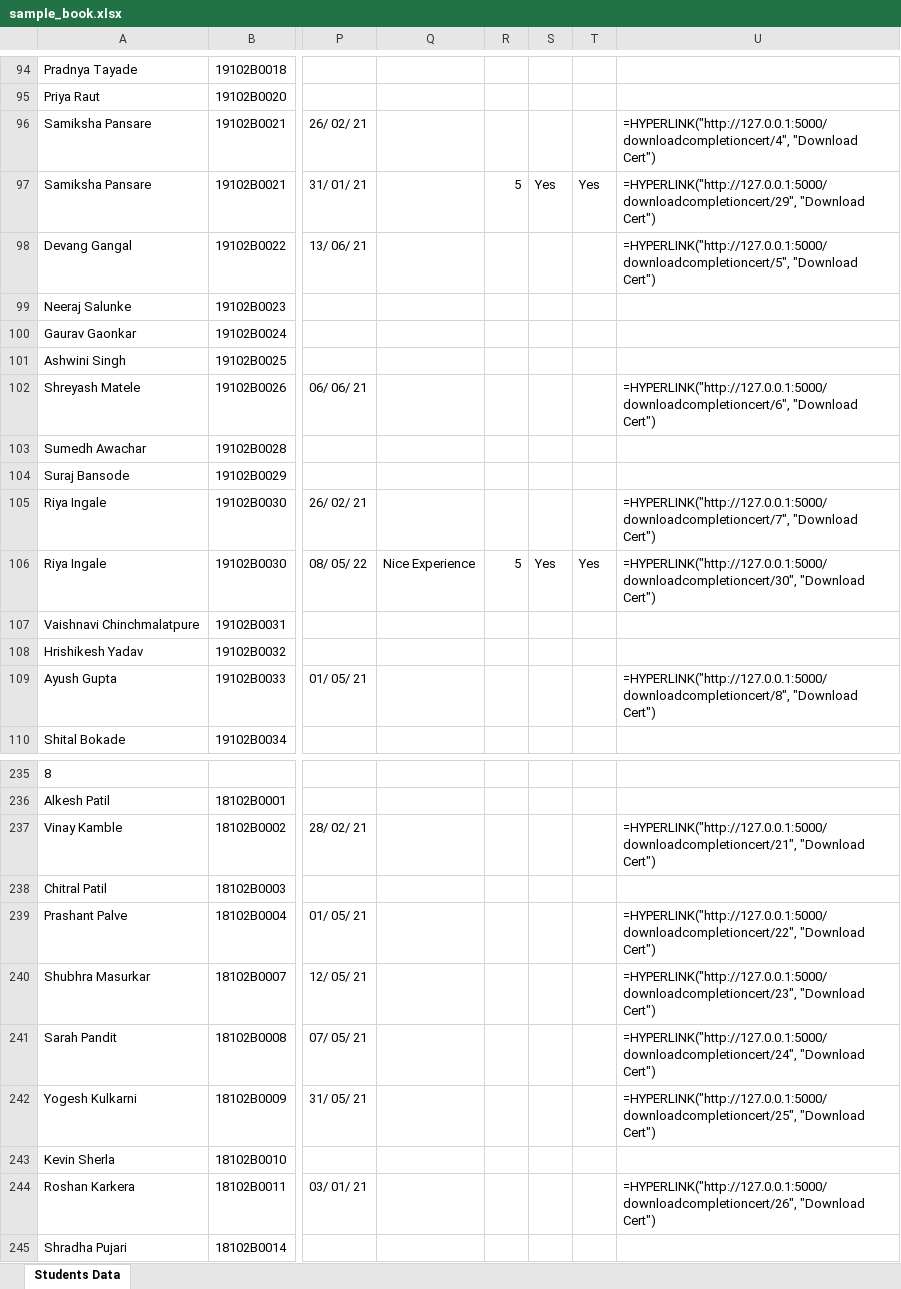
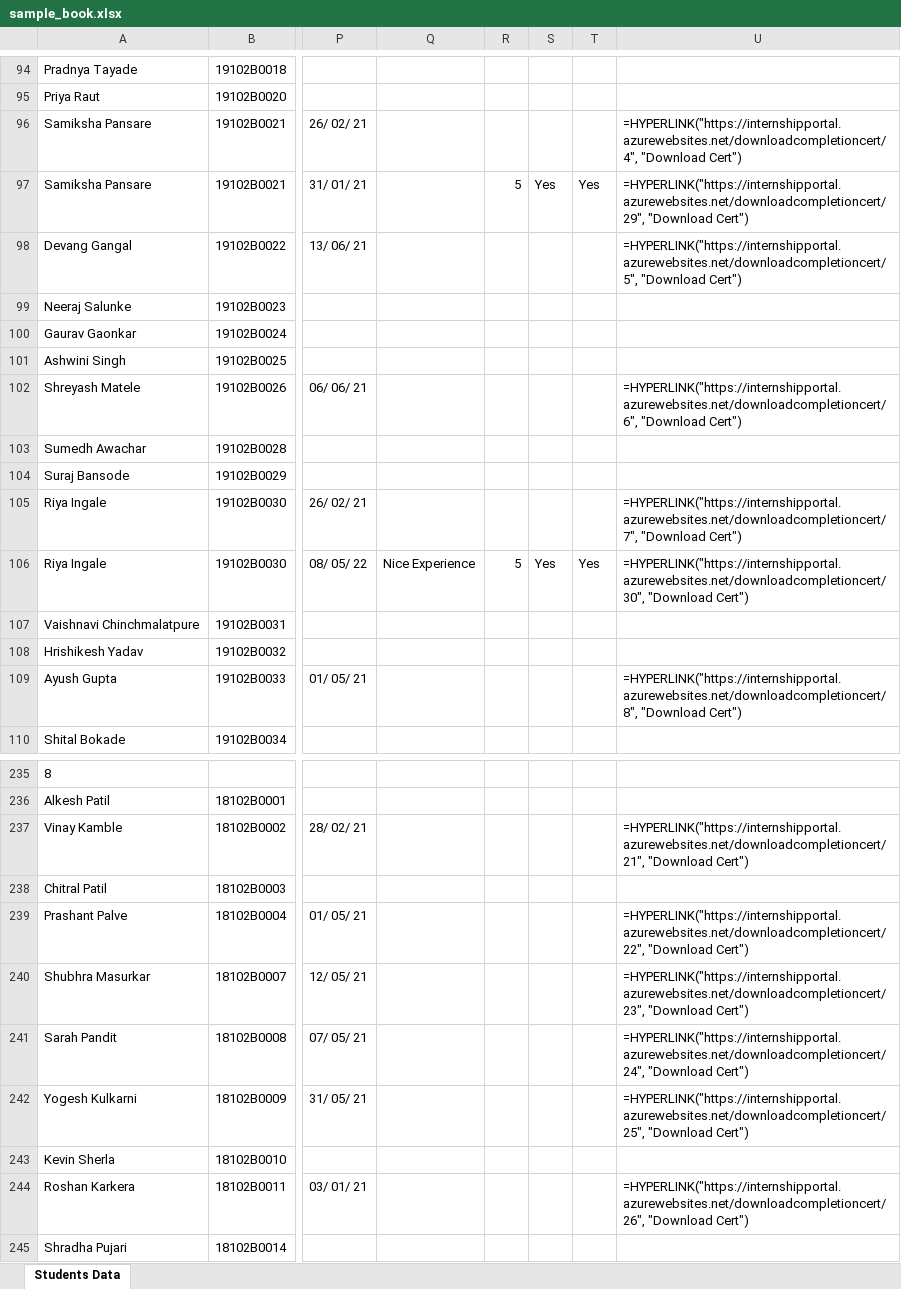
Before and after one commit to riya-ingale/InternshipPortalCloud, an Excel workbook: sample_book.xlsx, sheet Students Data, drawn as a sheet; only a part is shown, gaps mark what is left out; values as stored, in another font and other column widths than the file's, no borders; formulas without a stored value are shown as written; the diff covers the shown part only; the diff names each change by its address in the sheet, - before the commit and + after, or states it on an @@ line.

```diff
--- a/sample_book.xlsx (sheet Students Data)
+++ b/sample_book.xlsx (sheet Students Data)
-U96: =HYPERLINK("http://127.0.0.1:5000/downloadcompletioncert/4", "Download Cert")
+U96: =HYPERLINK("https://internshipportal.azurewebsites.net/downloadcompletioncert/4", "Download Cert")
-U97: =HYPERLINK("http://127.0.0.1:5000/downloadcompletioncert/29", "Download Cert")
+U97: =HYPERLINK("https://internshipportal.azurewebsites.net/downloadcompletioncert/29", "Download Cert")
-U98: =HYPERLINK("http://127.0.0.1:5000/downloadcompletioncert/5", "Download Cert")
+U98: =HYPERLINK("https://internshipportal.azurewebsites.net/downloadcompletioncert/5", "Download Cert")
-U102: =HYPERLINK("http://127.0.0.1:5000/downloadcompletioncert/6", "Download Cert")
+U102: =HYPERLINK("https://internshipportal.azurewebsites.net/downloadcompletioncert/6", "Download Cert")
-U105: =HYPERLINK("http://127.0.0.1:5000/downloadcompletioncert/7", "Download Cert")
+U105: =HYPERLINK("https://internshipportal.azurewebsites.net/downloadcompletioncert/7", "Download Cert")
-U106: =HYPERLINK("http://127.0.0.1:5000/downloadcompletioncert/30", "Download Cert")
+U106: =HYPERLINK("https://internshipportal.azurewebsites.net/downloadcompletioncert/30", "Download Cert")
-U109: =HYPERLINK("http://127.0.0.1:5000/downloadcompletioncert/8", "Download Cert")
+U109: =HYPERLINK("https://internshipportal.azurewebsites.net/downloadcompletioncert/8", "Download Cert")
-U237: =HYPERLINK("http://127.0.0.1:5000/downloadcompletioncert/21", "Download Cert")
+U237: =HYPERLINK("https://internshipportal.azurewebsites.net/downloadcompletioncert/21", "Download Cert")
-U239: =HYPERLINK("http://127.0.0.1:5000/downloadcompletioncert/22", "Download Cert")
+U239: =HYPERLINK("https://internshipportal.azurewebsites.net/downloadcompletioncert/22", "Download Cert")
-U240: =HYPERLINK("http://127.0.0.1:5000/downloadcompletioncert/23", "Download Cert")
+U240: =HYPERLINK("https://internshipportal.azurewebsites.net/downloadcompletioncert/23", "Download Cert")
-U241: =HYPERLINK("http://127.0.0.1:5000/downloadcompletioncert/24", "Download Cert")
+U241: =HYPERLINK("https://internshipportal.azurewebsites.net/downloadcompletioncert/24", "Download Cert")
-U242: =HYPERLINK("http://127.0.0.1:5000/downloadcompletioncert/25", "Download Cert")
+U242: =HYPERLINK("https://internshipportal.azurewebsites.net/downloadcompletioncert/25", "Download Cert")
-U244: =HYPERLINK("http://127.0.0.1:5000/downloadcompletioncert/26", "Download Cert")
+U244: =HYPERLINK("https://internshipportal.azurewebsites.net/downloadcompletioncert/26", "Download Cert")
```
Also changed, not shown: 17 edited cells elsewhere in this sheet, 1 other file.
